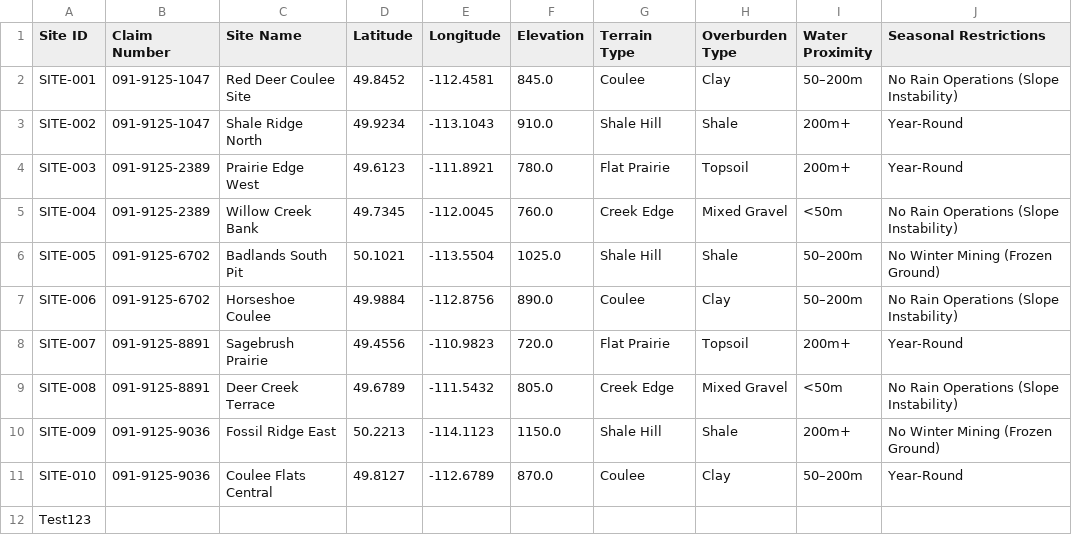
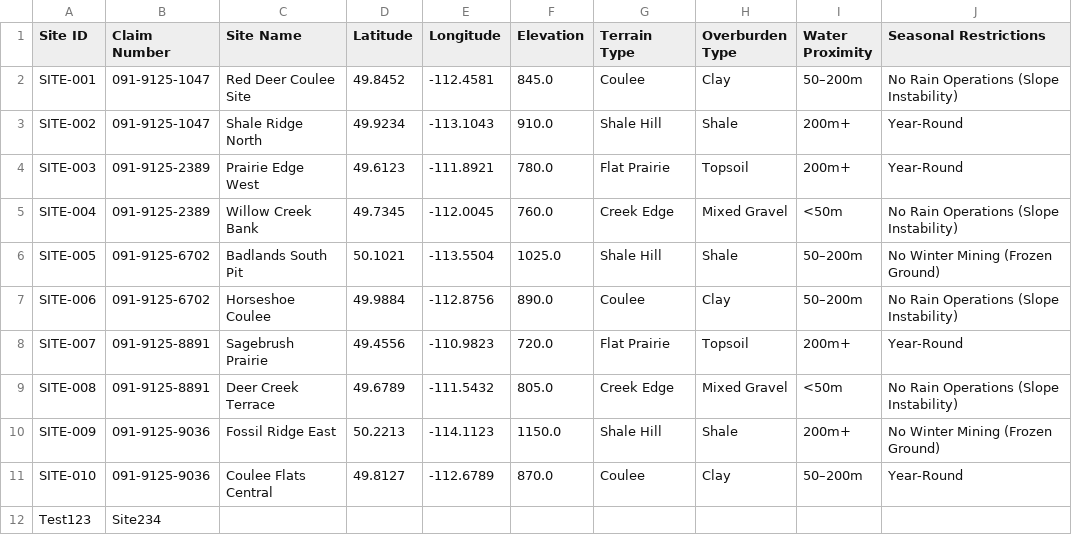
Before and after one commit to reymart-web/MIS491_Dataset, a CSV file: Sites.csv, drawn as a sheet.

Commit message:
Save edits Sites.csv from Streamlit dashboard

```diff
--- a/Sites.csv
+++ b/Sites.csv
@@ -11,2 +11,2 @@ SITE-009,091-9125-9036,Fossil Ridge East,50.2213,-114.1123,1150.0,Shale Hill,Sha
 SITE-010,091-9125-9036,Coulee Flats Central,49.8127,-112.6789,870.0,Coulee,Clay,50–200m,Year-Round
-Test123,,,,,,,,,
+Test123,Site234,,,,,,,,
```
